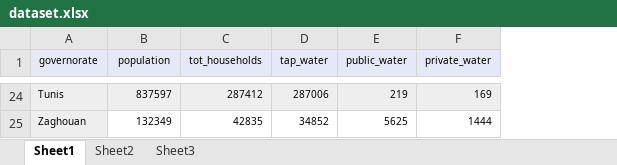
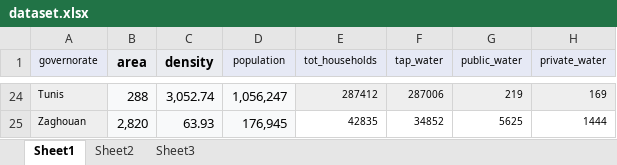
Before and after one commit to mayadiCS/NightLightImagery, an Excel workbook: data/intermediate/dataset.xlsx, sheet Sheet1, drawn as a sheet; only a part is shown, gaps mark what is left out; values as stored, in another font and other column widths than the file's, no borders; addresses are those after the commit; the diff covers the shown part only; the diff names each change by its address in the sheet, - before the commit and + after, or states it on an @@ line.

Commit message:
Area and Density plots and data

```diff
--- a/data/intermediate/dataset.xlsx (sheet Sheet1)
+++ b/data/intermediate/dataset.xlsx (sheet Sheet1)
+column B (area), rows 24-25: 288 | 2,820
+column C (density), rows 24-25: 3,052.74 | 63.93
@@ D24:D25 text size: larger @@
-D24 (population): 837597
+D24 (population): 1,056,247
-D25 (population): 132349
+D25 (population): 176,945
-D25 fill: none
+D25 fill: #F8F9FA
```
Also changed, not shown: 22 edited cells and cell formats elsewhere in this sheet, 2 other files.
